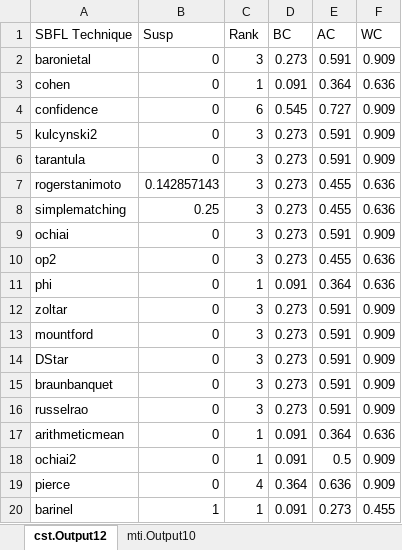
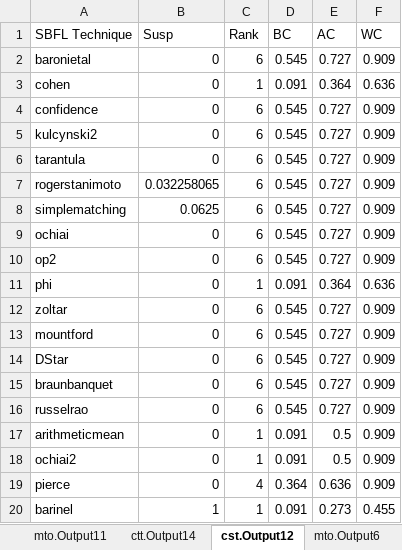
Before and after one commit to lowcomote/Testing4DSLs, an Excel workbook: org.imt.tdl.sbfl.evaluation/evaluationData/BitShifting.xlsx, sheet cst.Output12, drawn as a sheet; values as stored, in another font and other column widths than the file's, no borders; the diff names each change by its address in the sheet, - before the commit and + after, or states it on an @@ line.

```diff
--- a/org.imt.tdl.sbfl.evaluation/evaluationData/BitShifting.xlsx (sheet cst.Output12)
+++ b/org.imt.tdl.sbfl.evaluation/evaluationData/BitShifting.xlsx (sheet cst.Output12)
+sheet tab: mto.Output11
+sheet tab: ctt.Output14
+sheet tab: mto.Output6
-C2 (Rank): 3
+C2 (Rank): 6
-D2 (BC): 0.273
+D2 (BC): 0.545
-E2 (AC): 0.591
+E2 (AC): 0.727
-C5:C10 (Rank): 3
+C5:C10 (Rank): 6
-D5:D10 (BC): 0.273
+D5:D10 (BC): 0.545
-E5:E6 (AC): 0.591
+E5:E6 (AC): 0.727
-B7 (Susp): 0.142857143
+B7 (Susp): 0.032258065
-E7:E8 (AC): 0.455
+E7:E8 (AC): 0.727
-F7:F8 (WC): 0.636
+F7:F8 (WC): 0.909
-B8 (Susp): 0.25
+B8 (Susp): 0.0625
-E9 (AC): 0.591
+E9 (AC): 0.727
-E10 (AC): 0.455
+E10 (AC): 0.727
-F10 (WC): 0.636
+F10 (WC): 0.909
-C12:C16 (Rank): 3
+C12:C16 (Rank): 6
-D12:D16 (BC): 0.273
+D12:D16 (BC): 0.545
-E12:E16 (AC): 0.591
+E12:E16 (AC): 0.727
-E17 (AC): 0.364
+E17 (AC): 0.5
-F17 (WC): 0.636
+F17 (WC): 0.909
```
Also changed, not shown: sheet mti.Output10, other sheet tabs.
